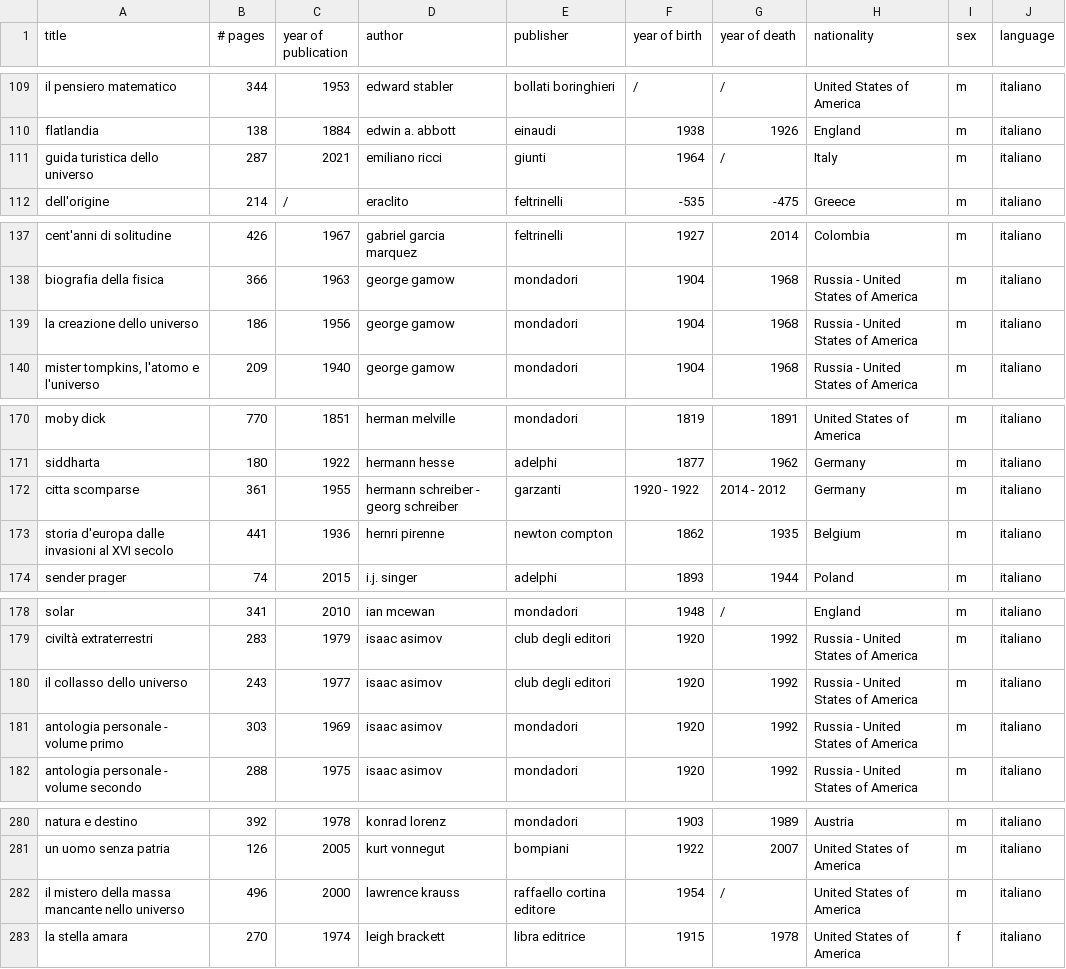
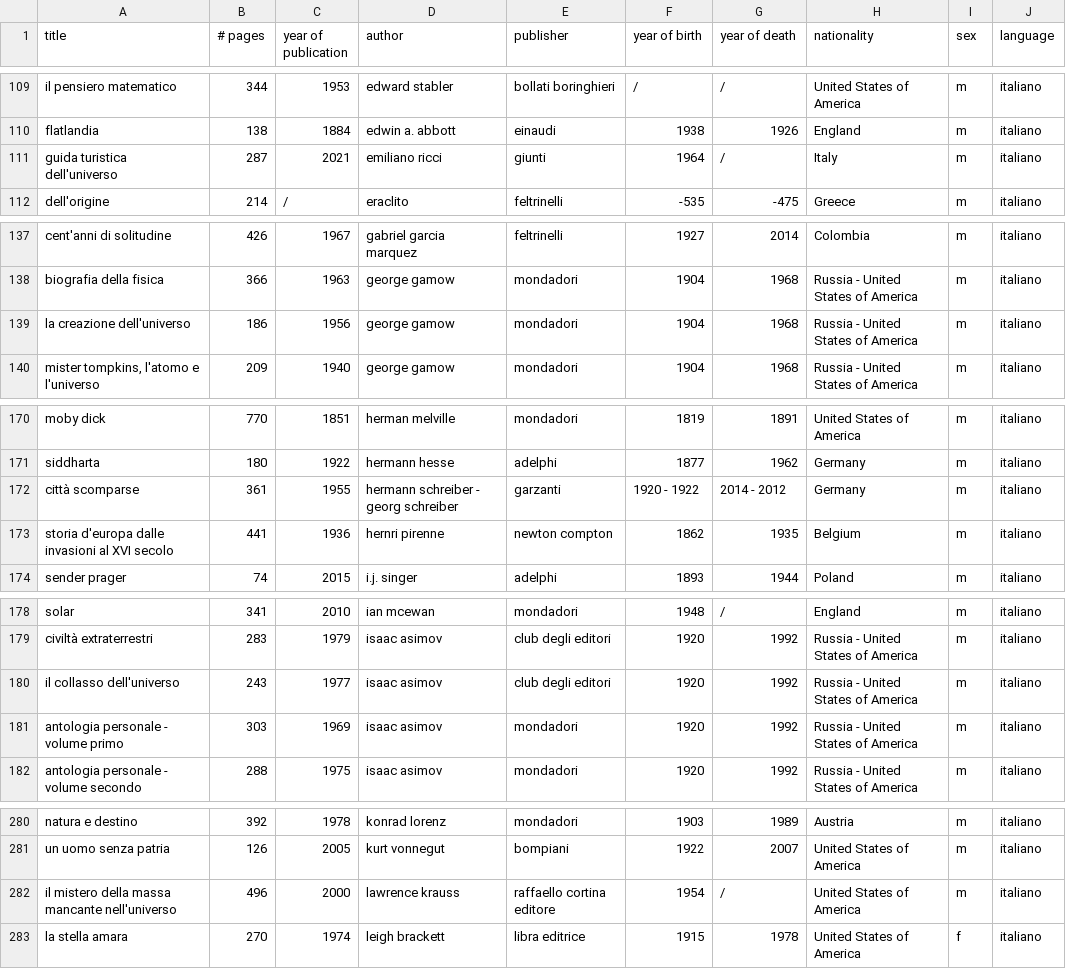
Before and after one commit to anvi-git/Project_Book_library, a CSV file: books.csv, drawn as a sheet; only a part is shown, gaps mark what is left out; the diff covers the shown part only.

```diff
--- a/books.csv
+++ b/books.csv
@@ -110,3 +110,3 @@ il pensiero matematico,344,1953,edward stabler,bollati boringhieri,/,/,United St
 flatlandia,138,1884,edwin a. abbott,einaudi,1938,1926,England,m,italiano
-guida turistica dello universo,287,2021,emiliano ricci,giunti,1964,/,Italy,m,italiano
+guida turistica dell'universo,287,2021,emiliano ricci,giunti,1964,/,Italy,m,italiano
 dell'origine,214,/,eraclito,feltrinelli,-535,-475,Greece,m,italiano
@@ -138,3 +138,3 @@ cent'anni di solitudine,426,1967,gabriel garcia marquez,feltrinelli,1927,2014,Co
 biografia della fisica,366,1963,george gamow,mondadori,1904,1968,Russia - United States of America,m,italiano
-la creazione dello universo,186,1956,george gamow,mondadori,1904,1968,Russia - United States of America,m,italiano
+la creazione dell'universo,186,1956,george gamow,mondadori,1904,1968,Russia - United States of America,m,italiano
 "mister tompkins, l'atomo e l'universo",209,1940,george gamow,mondadori,1904,1968,Russia - United States of America,m,italiano
@@ -171,3 +171,3 @@ moby dick,770,1851,herman melville,mondadori,1819,1891,United States of America,
 siddharta,180,1922,hermann hesse,adelphi,1877,1962,Germany,m,italiano
-citta scomparse,361,1955,hermann schreiber - georg schreiber,garzanti,1920 - 1922,2014 - 2012,Germany,m,italiano
+città scomparse,361,1955,hermann schreiber - georg schreiber,garzanti,1920 - 1922,2014 - 2012,Germany,m,italiano
 storia d'europa dalle invasioni al XVI secolo,441,1936,hernri pirenne,newton compton,1862,1935,Belgium,m,italiano
@@ -179,3 +179,3 @@ solar,341,2010,ian mcewan,mondadori,1948,/,England,m,italiano
 civiltà extraterrestri,283,1979,isaac asimov,club degli editori,1920,1992,Russia - United States of America,m,italiano
-il collasso dello universo,243,1977,isaac asimov,club degli editori,1920,1992,Russia - United States of America,m,italiano
+il collasso dell'universo,243,1977,isaac asimov,club degli editori,1920,1992,Russia - United States of America,m,italiano
 antologia personale - volume primo,303,1969,isaac asimov,mondadori,1920,1992,Russia - United States of America,m,italiano
@@ -281,3 +281,3 @@ natura e destino,392,1978,konrad lorenz,mondadori,1903,1989,Austria,m,italiano
 un uomo senza patria,126,2005,kurt vonnegut,bompiani,1922,2007,United States of America,m,italiano
-il mistero della massa mancante nello universo,496,2000,lawrence krauss,raffaello cortina editore,1954,/,United States of America,m,italiano
+il mistero della massa mancante nell'universo,496,2000,lawrence krauss,raffaello cortina editore,1954,/,United States of America,m,italiano
 la stella amara,270,1974,leigh brackett,libra editrice,1915,1978,United States of America,f,italiano
```
Also changed, not shown: 5 added rows and 18 edited cells elsewhere in this file.
